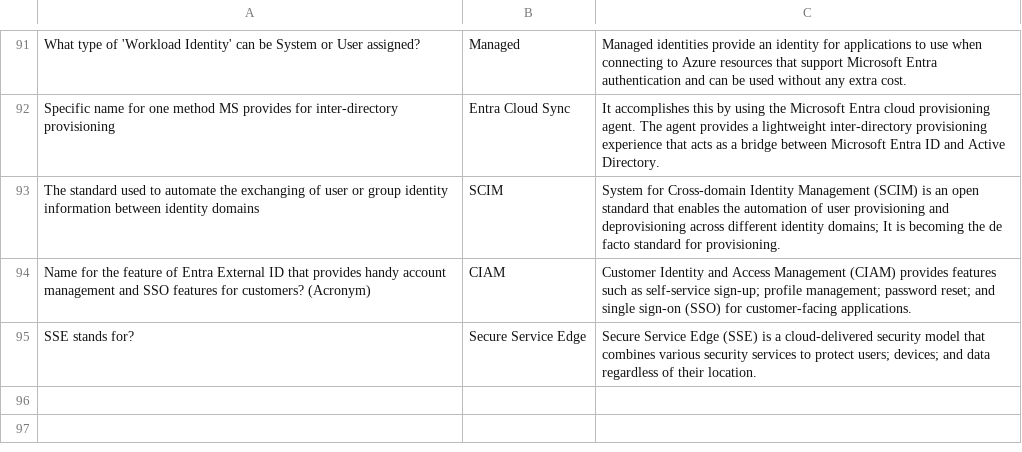
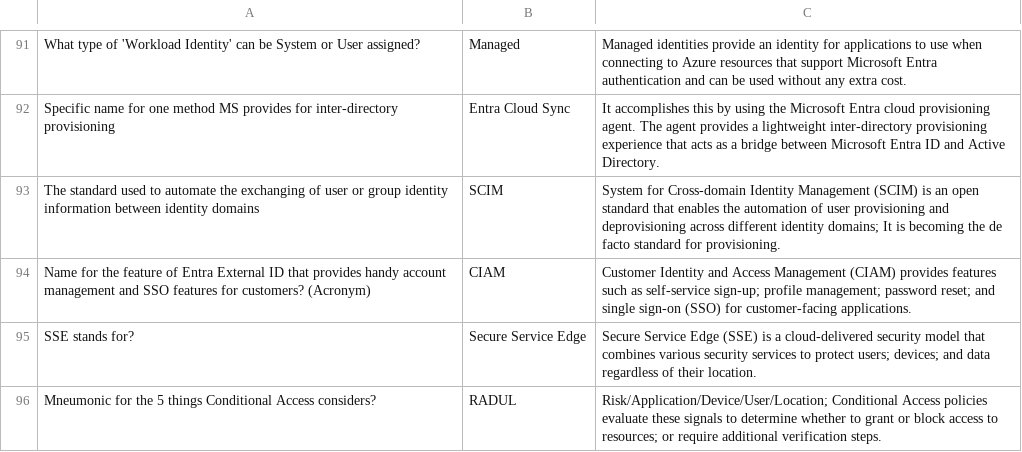
Before and after one commit to basinx/MemoryGame, a CSV file: questions.csv, drawn as a sheet; only a part is shown, gaps mark what is left out; the diff names each change by its address in the sheet, - before the commit and + after, or states it on an @@ line.

Commit message:
ayo

```diff
--- a/questions.csv
+++ b/questions.csv
+row 96: Mneumonic for the 5 things Conditional Access considers? | RADUL | Risk/Application/Device/User/Location; Conditional Access policies evaluate these signals to determine whether to grant or block access to resources; or require additional verification steps.
```
